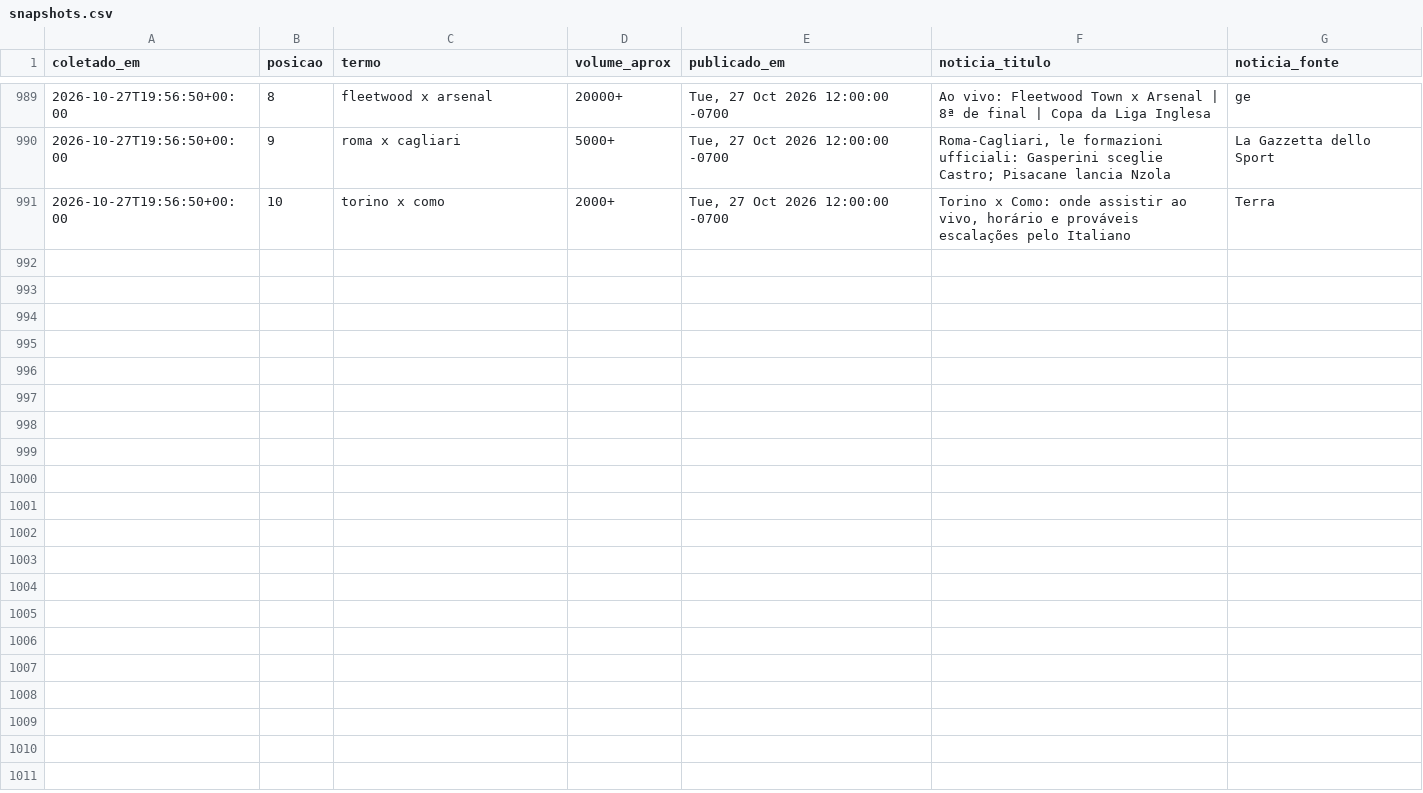
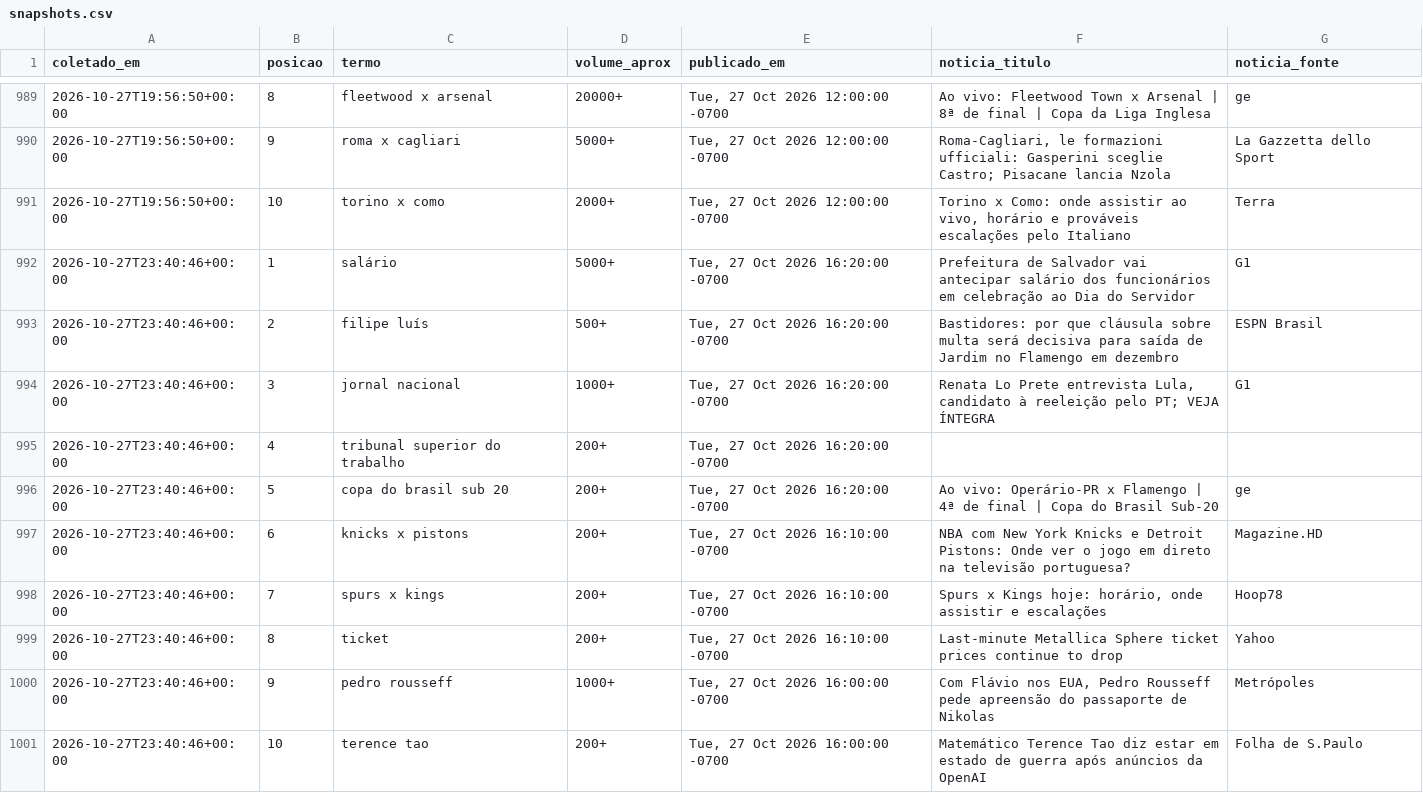
Before and after one commit to natashavalle/trends-brasil, a CSV file: data/snapshots.csv, drawn as a sheet; only a part is shown, gaps mark what is left out.

```diff
--- a/data/snapshots.csv
+++ b/data/snapshots.csv
@@ -991 +991,11 @@ coletado_em,posicao,termo,volume_aprox,publicado_em,noticia_titulo,noticia_fonte
 2026-10-27T19:56:50+00:00,10,torino x como,2000+,"Tue, 27 Oct 2026 12:00:00 -0700","Torino x Como: onde assistir ao vivo, horário e prováveis escalações pelo Italiano",Terra
+2026-10-27T23:40:46+00:00,1,salário,5000+,"Tue, 27 Oct 2026 16:20:00 -0700",Prefeitura de Salvador vai antecipar salário dos funcionários em celebração ao Dia do Servidor,G1
+2026-10-27T23:40:46+00:00,2,filipe luís,500+,"Tue, 27 Oct 2026 16:20:00 -0700",Bastidores: por que cláusula sobre multa será decisiva para saída de Jardim no Flamengo em dezembro,ESPN Brasil
+2026-10-27T23:40:46+00:00,3,jornal nacional,1000+,"Tue, 27 Oct 2026 16:20:00 -0700","Renata Lo Prete entrevista Lula, candidato à reeleição pelo PT; VEJA ÍNTEGRA",G1
+2026-10-27T23:40:46+00:00,4,tribunal superior do trabalho,200+,"Tue, 27 Oct 2026 16:20:00 -0700",,
+2026-10-27T23:40:46+00:00,5,copa do brasil sub 20,200+,"Tue, 27 Oct 2026 16:20:00 -0700",Ao vivo: Operário-PR x Flamengo | 4ª de final | Copa do Brasil Sub-20,ge
+2026-10-27T23:40:46+00:00,6,knicks x pistons,200+,"Tue, 27 Oct 2026 16:10:00 -0700",NBA com New York Knicks e Detroit Pistons: Onde ver o jogo em direto na televisão portuguesa?,Magazine.HD
+2026-10-27T23:40:46+00:00,7,spurs x kings,200+,"Tue, 27 Oct 2026 16:10:00 -0700","Spurs x Kings hoje: horário, onde assistir e escalações",Hoop78
+2026-10-27T23:40:46+00:00,8,ticket,200+,"Tue, 27 Oct 2026 16:10:00 -0700",Last-minute Metallica Sphere ticket prices continue to drop,Yahoo
+2026-10-27T23:40:46+00:00,9,pedro rousseff,1000+,"Tue, 27 Oct 2026 16:00:00 -0700","Com Flávio nos EUA, Pedro Rousseff pede apreensão do passaporte de Nikolas",Metrópoles
+2026-10-27T23:40:46+00:00,10,terence tao,200+,"Tue, 27 Oct 2026 16:00:00 -0700",Matemático Terence Tao diz estar em estado de guerra após anúncios da OpenAI,Folha de S.Paulo
```
